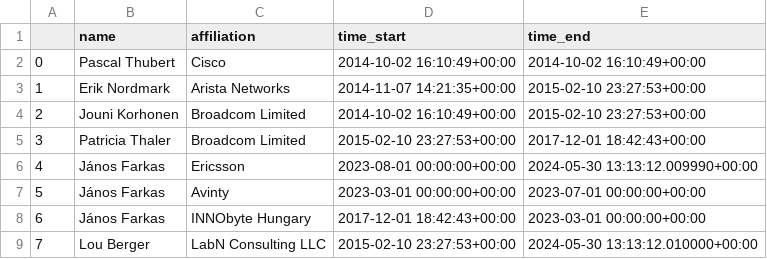
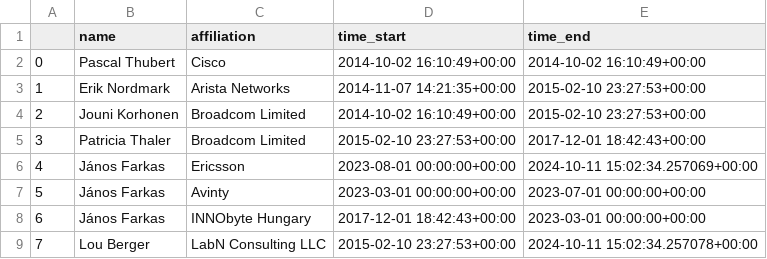
Before and after one commit to u451f/almanac.article19.org, a CSV file: assets/data/dashboard/leadership/ietf-detnet.csv, drawn as a sheet.

```diff
--- a/assets/data/dashboard/leadership/ietf-detnet.csv
+++ b/assets/data/dashboard/leadership/ietf-detnet.csv
@@ -5,5 +5,5 @@
 3,Patricia Thaler,Broadcom Limited,2015-02-10 23:27:53+00:00,2017-12-01 18:42:43+00:00
-4,János Farkas,Ericsson,2023-08-01 00:00:00+00:00,2024-05-30 13:13:12.009990+00:00
+4,János Farkas,Ericsson,2023-08-01 00:00:00+00:00,2024-10-11 15:02:34.257069+00:00
 5,János Farkas,Avinty,2023-03-01 00:00:00+00:00,2023-07-01 00:00:00+00:00
 6,János Farkas,INNObyte Hungary,2017-12-01 18:42:43+00:00,2023-03-01 00:00:00+00:00
-7,Lou Berger,LabN Consulting LLC,2015-02-10 23:27:53+00:00,2024-05-30 13:13:12.010000+00:00
+7,Lou Berger,LabN Consulting LLC,2015-02-10 23:27:53+00:00,2024-10-11 15:02:34.257078+00:00
```
Also changed, not shown: assets/data/dashboard/leadership/ietf-add.csv, assets/data/dashboard/leadership/ietf-dnsop.csv, 16 other files.
